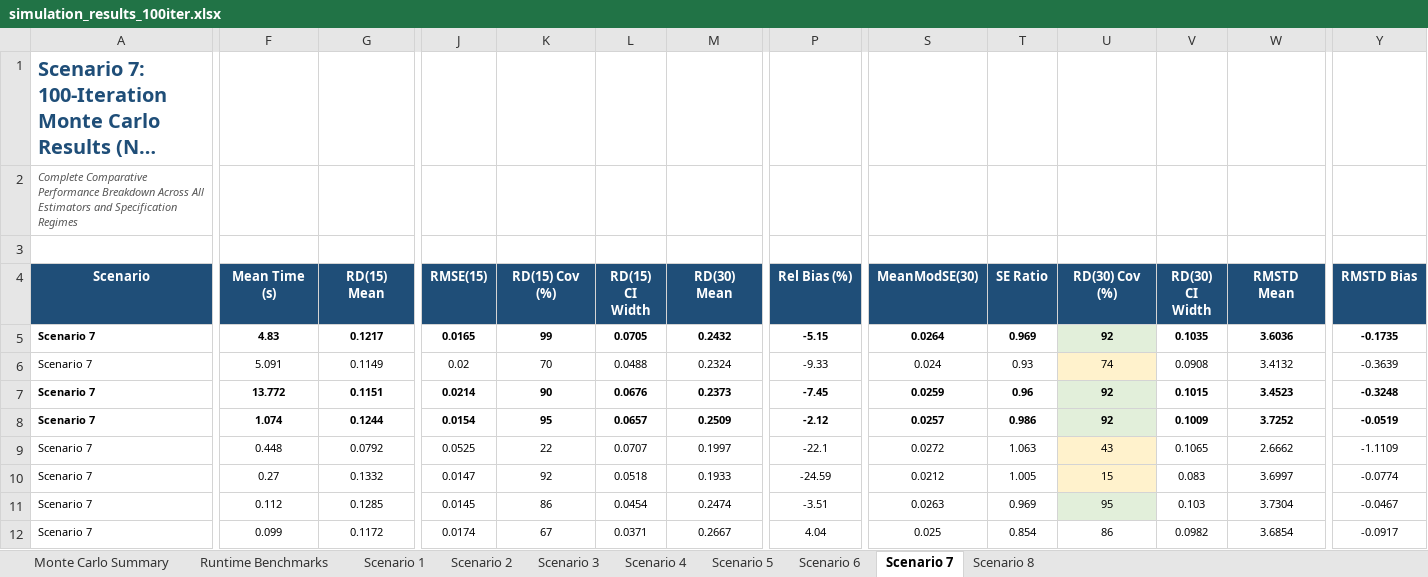
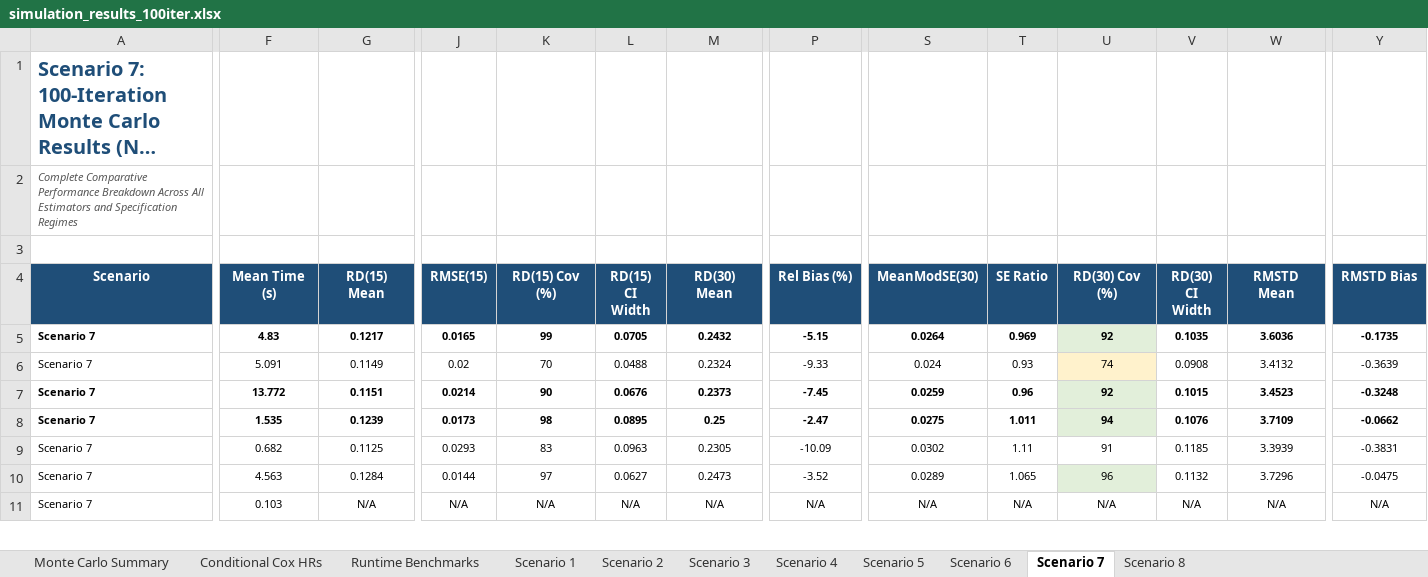
Before and after one commit to twj8CDC/tmle_tte, an Excel workbook: sim/simulation_results_100iter.xlsx, sheet Scenario 7, drawn as a sheet; only a part is shown, gaps mark what is left out; long unchanged cells end in …; values as stored, in another font and other column widths than the file's, no borders; removed rows and columns are numbered as before the commit, all else as after; rows hold the shown columns only; the diff covers the shown part only; the diff names each change by its address in the sheet, - before the commit and + after, or states it on an @@ line.

Commit message:
updated the empirical initiation time algorithm, resolved IPCW bug

```diff
--- a/sim/simulation_results_100iter.xlsx (sheet Scenario 7)
+++ b/sim/simulation_results_100iter.xlsx (sheet Scenario 7)
+sheet tab: Conditional Cox HRs
-row 8: Scenario 7 | 1.074 | 0.1244 | 0.0154 | 95 | 0.0657 | 0.2509 | -2.12 | 0.0257 | 0.986 | 92 | 0.1009 | 3.7252 | -0.0519
-row 9: Scenario 7 | 0.448 | 0.0792 | 0.0525 | 22 | 0.0707 | 0.1997 | -22.1 | 0.0272 | 1.063 | 43 | 0.1065 | 2.6662 | -1.1109
-row 10: Scenario 7 | 0.27 | 0.1332 | 0.0147 | 92 | 0.0518 | 0.1933 | -24.59 | 0.0212 | 1.005 | 15 | 0.083 | 3.6997 | -0.0774
+row 8: Scenario 7 | 1.535 | 0.1239 | 0.0173 | 98 | 0.0895 | 0.25 | -2.47 | 0.0275 | 1.011 | 94 | 0.1076 | 3.7109 | -0.0662
+row 9: Scenario 7 | 0.682 | 0.1125 | 0.0293 | 83 | 0.0963 | 0.2305 | -10.09 | 0.0302 | 1.11 | 91 | 0.1185 | 3.3939 | -0.3831
-F10 (Mean Time (s)): 0.112
+F10 (Mean Time (s)): 4.563
-G10 (RD(15) Mean): 0.1285
+G10 (RD(15) Mean): 0.1284
-J10 (RMSE(15)): 0.0145
+J10 (RMSE(15)): 0.0144
-K10 (RD(15) Cov (%)): 86
+K10 (RD(15) Cov (%)): 97
-L10 (RD(15) CI Width): 0.0454
+L10 (RD(15) CI Width): 0.0627
-M10 (RD(30) Mean): 0.2474
+M10 (RD(30) Mean): 0.2473
-P10 (Rel Bias (%)): -3.51
+P10 (Rel Bias (%)): -3.52
-S10 (MeanModSE(30)): 0.0263
+S10 (MeanModSE(30)): 0.0289
-T10 (SE Ratio): 0.969
+T10 (SE Ratio): 1.065
-U10 (RD(30) Cov (%)): 95
+U10 (RD(30) Cov (%)): 96
-V10 (RD(30) CI Width): 0.103
+V10 (RD(30) CI Width): 0.1132
-W10 (RMSTD Mean): 3.7304
+W10 (RMSTD Mean): 3.7296
-Y10 (RMSTD Bias): -0.0467
+Y10 (RMSTD Bias): -0.0475
-row 12: Scenario 7 | 0.099 | 0.1172 | 0.0174 | 67 | 0.0371 | 0.2667 | 4.04 | 0.025 | 0.854 | 86 | 0.0982 | 3.6854 | -0.0917
+row 11: Scenario 7 | 0.103 | N/A | N/A | N/A | N/A | N/A | N/A | N/A | N/A | N/A | N/A | N/A | N/A
```
Also changed, not shown: 5 added rows, 8 removed rows, 76 edited cells and cell formats elsewhere in this sheet, sheet Monte Carlo Summary, sheet Scenario 8, sheet Scenario 6, sheet Scenario 5, sheet Scenario 3, sheet Scenario 4, 3 more sheets, 41 other files.
